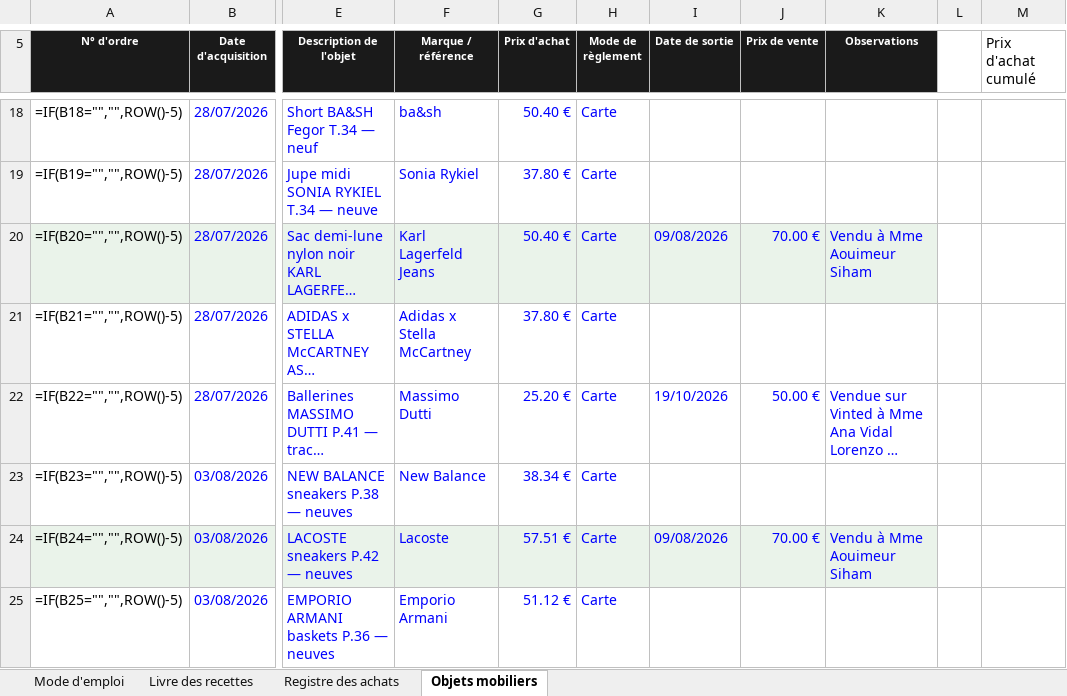
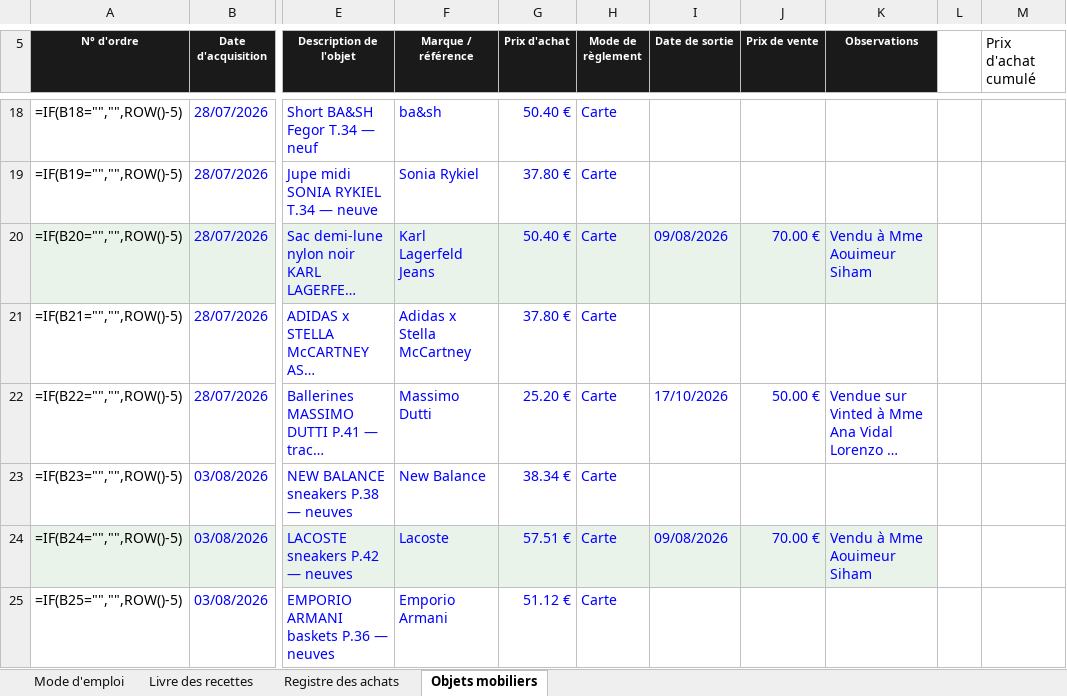
Before and after one commit to ninislegamer/ps4, an Excel workbook: exports/maison-nsaia-registres.xlsx, sheet Objets mobiliers, drawn as a sheet; only a part is shown, gaps mark what is left out; long unchanged cells end in …; values as stored, in another font and other column widths than the file's, no borders; formulas without a stored value are shown as written; the diff names each change by its address in the sheet, - before the commit and + after, or states it on an @@ line.

```diff
--- a/exports/maison-nsaia-registres.xlsx (sheet Objets mobiliers)
+++ b/exports/maison-nsaia-registres.xlsx (sheet Objets mobiliers)
-I22 (Date de sortie): 19/10/2026
+I22 (Date de sortie): 17/10/2026
```
Also changed, not shown: sheet Livre des recettes, exports/maison-nsaia-stock.xlsx, 2 other files.
